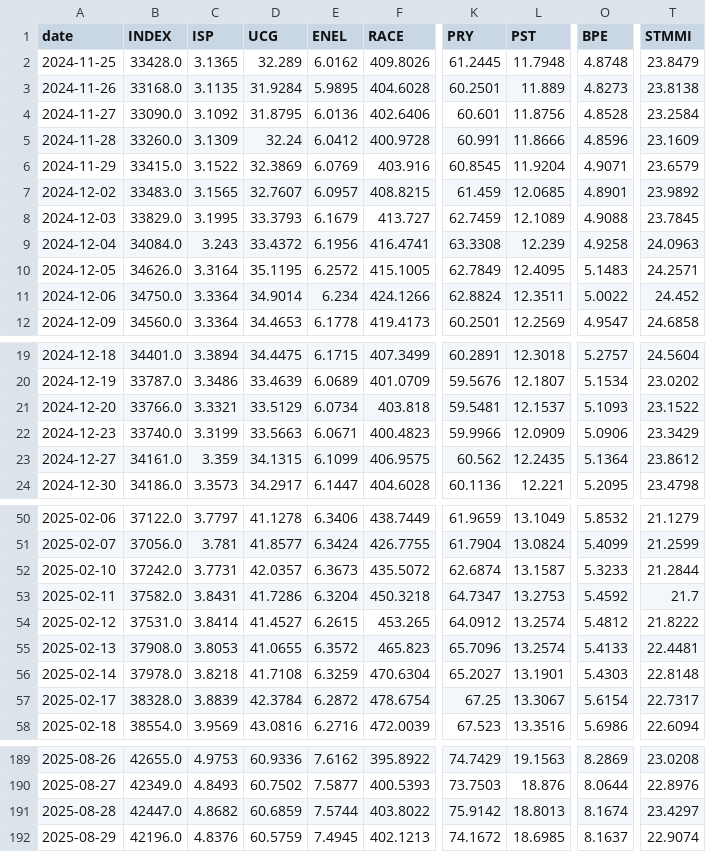
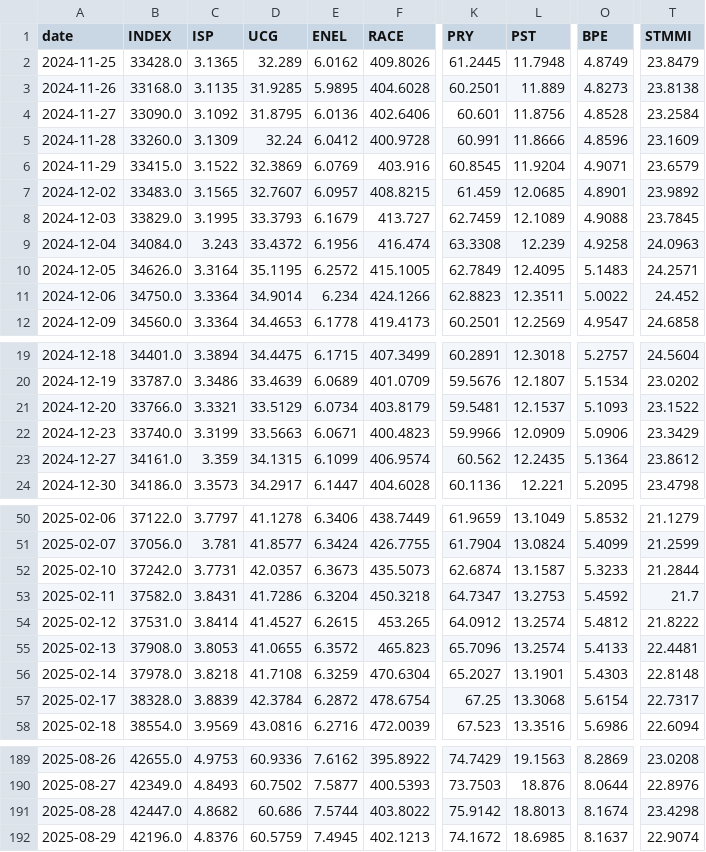
Before and after one commit to VerJokiel/FRANKFURT08, a CSV file: data/markets/ftsemib_prices.csv, drawn as a sheet; only a part is shown, gaps mark what is left out; the diff covers the shown part only; the diff names each change by its address in the sheet, - before the commit and + after, or states it on an @@ line.

```diff
--- a/data/markets/ftsemib_prices.csv
+++ b/data/markets/ftsemib_prices.csv
-O2 (BPE): 4.8748
+O2 (BPE): 4.8749
-D3 (UCG): 31.9284
+D3 (UCG): 31.9285
-F9 (RACE): 416.4741
+F9 (RACE): 416.474
-K11 (PRY): 62.8824
+K11 (PRY): 62.8823
-F21 (RACE): 403.818
+F21 (RACE): 403.8179
-F23 (RACE): 406.9575
+F23 (RACE): 406.9574
-F52 (RACE): 435.5072
+F52 (RACE): 435.5073
-L57 (PST): 13.3067
+L57 (PST): 13.3068
-D191 (UCG): 60.6859
+D191 (UCG): 60.686
-T191 (STMMI): 23.4297
+T191 (STMMI): 23.4298
```
Also changed, not shown: 22 edited cells elsewhere in this file, data/markets/cac40_prices.csv, data/markets/ftse100_prices.csv, 7 other files.
